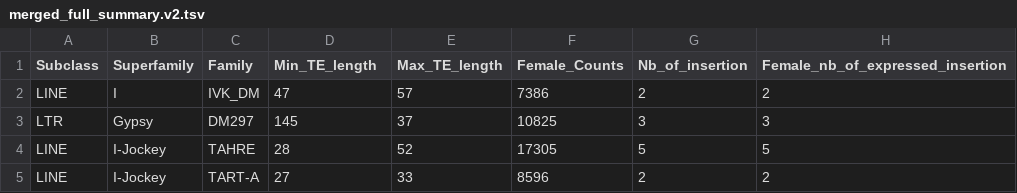
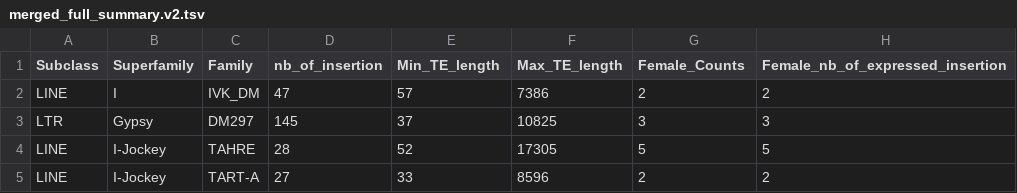
Before and after one commit to EricAmren/TE_LR_RNAseq, a TSV file: merged_full_summary.v2.tsv, drawn as a sheet; only a part is shown; the diff names each change by its address in the sheet, - before the commit and + after, or states it on an @@ line.

```diff
--- a/merged_full_summary.v2.tsv
+++ b/merged_full_summary.v2.tsv
-D1: Min_TE_length
+D1: nb_of_insertion
-E1: Max_TE_length
+E1: Min_TE_length
-F1: Female_Counts
+F1: Max_TE_length
-G1: Nb_of_insertion
+G1: Female_Counts
```
Also changed, not shown: 1 other file.
